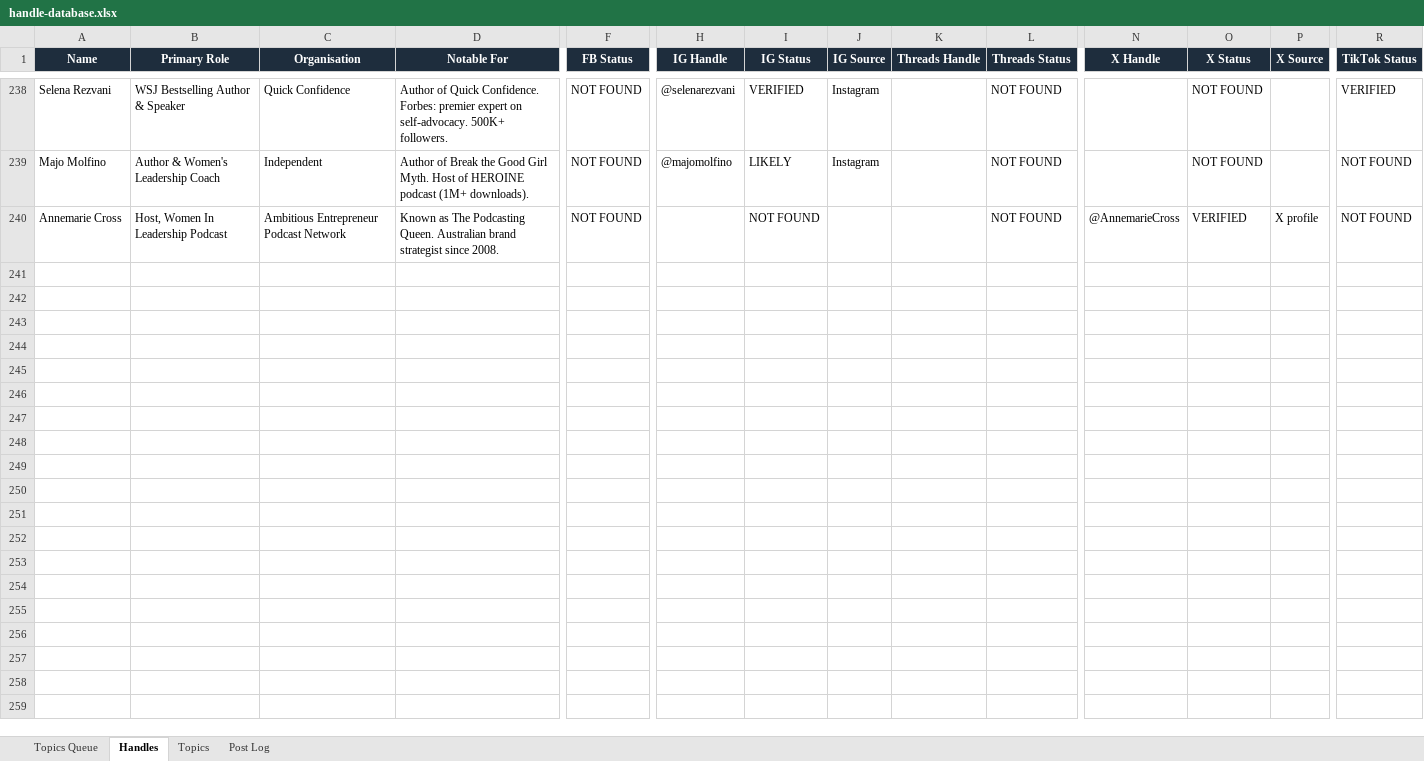
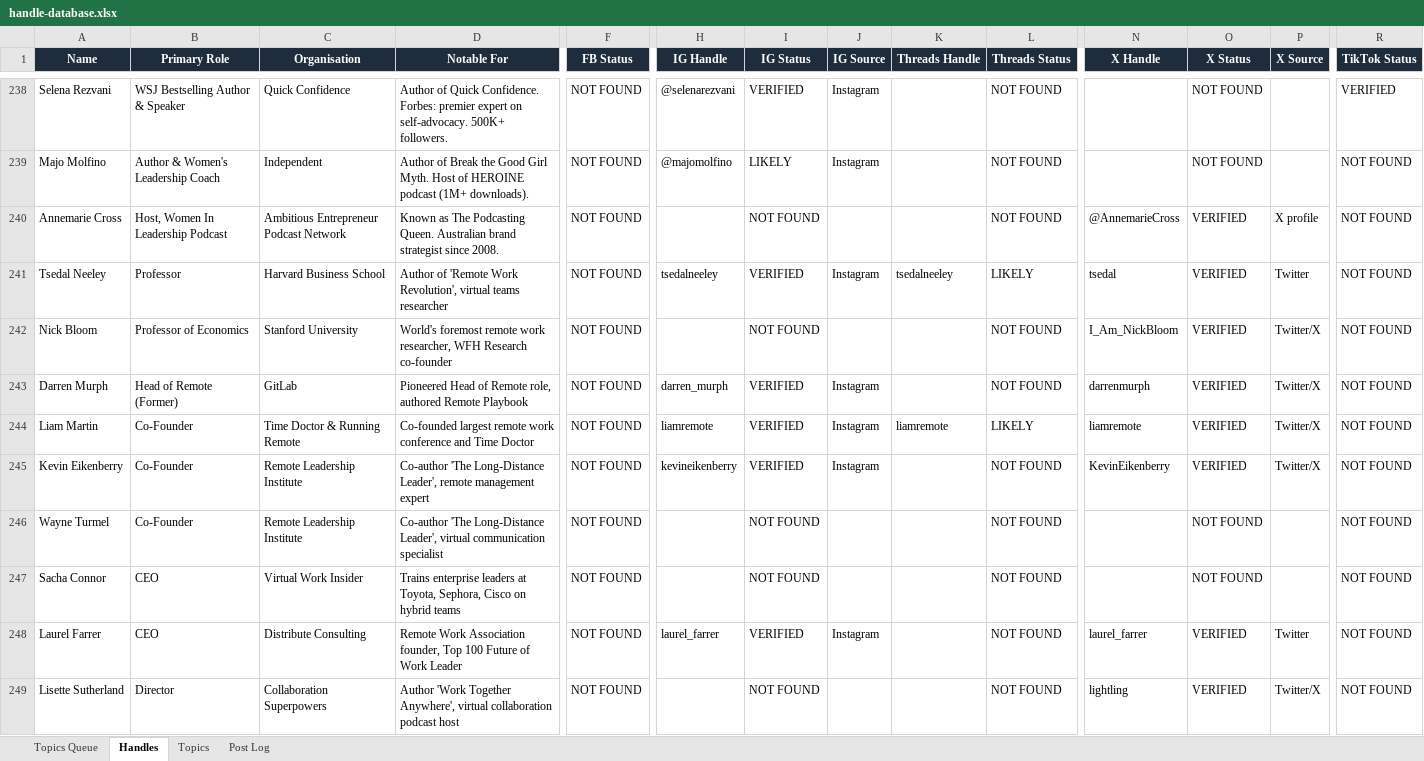
Before and after one commit to jonno-alt/social-images, an Excel workbook: data/handle-database.xlsx, sheet Handles, drawn as a sheet; only a part is shown, gaps mark what is left out; values as stored, in another font and other column widths than the file's, no borders; rows hold the shown columns only; the diff covers the shown part only; the diff names each change by its address in the sheet, - before the commit and + after, or states it on an @@ line.

Commit message:
Update handle database — Remote Team Leadership

```diff
--- a/data/handle-database.xlsx (sheet Handles)
+++ b/data/handle-database.xlsx (sheet Handles)
+row 241: Tsedal Neeley | Professor | Harvard Business School | Author of 'Remote Work Revolution', virtual teams researcher | NOT FOUND | tsedalneeley | VERIFIED | Instagram | tsedalneeley | LIKELY | tsedal | VERIFIED | Twitter | NOT FOUND
+row 242: Nick Bloom | Professor of Economics | Stanford University | World's foremost remote work researcher, WFH Research co-founder | NOT FOUND |  | NOT FOUND |  |  | NOT FOUND | I_Am_NickBloom | VERIFIED | Twitter/X | NOT FOUND
+row 243: Darren Murph | Head of Remote (Former) | GitLab | Pioneered Head of Remote role, authored Remote Playbook | NOT FOUND | darren_murph | VERIFIED | Instagram |  | NOT FOUND | darrenmurph | VERIFIED | Twitter/X | NOT FOUND
+row 244: Liam Martin | Co-Founder | Time Doctor & Running Remote | Co-founded largest remote work conference and Time Doctor | NOT FOUND | liamremote | VERIFIED | Instagram | liamremote | LIKELY | liamremote | VERIFIED | Twitter/X | NOT FOUND
+row 245: Kevin Eikenberry | Co-Founder | Remote Leadership Institute | Co-author 'The Long-Distance Leader', remote management expert | NOT FOUND | kevineikenberry | VERIFIED | Instagram |  | NOT FOUND | KevinEikenberry | VERIFIED | Twitter/X | NOT FOUND
+row 246: Wayne Turmel | Co-Founder | Remote Leadership Institute | Co-author 'The Long-Distance Leader', virtual communication specialist | NOT FOUND |  | NOT FOUND |  |  | NOT FOUND |  | NOT FOUND |  | NOT FOUND
+row 247: Sacha Connor | CEO | Virtual Work Insider | Trains enterprise leaders at Toyota, Sephora, Cisco on hybrid teams | NOT FOUND |  | NOT FOUND |  |  | NOT FOUND |  | NOT FOUND |  | NOT FOUND
+row 248: Laurel Farrer | CEO | Distribute Consulting | Remote Work Association founder, Top 100 Future of Work Leader | NOT FOUND | laurel_farrer | VERIFIED | Instagram |  | NOT FOUND | laurel_farrer | VERIFIED | Twitter | NOT FOUND
+row 249: Lisette Sutherland | Director | Collaboration Superpowers | Author 'Work Together Anywhere', virtual collaboration podcast host | NOT FOUND |  | NOT FOUND |  |  | NOT FOUND | lightling | VERIFIED | Twitter/X | NOT FOUND
```
Also changed, not shown: 8 added rows elsewhere in this sheet, sheet Post Log, sheet Topics, sheet Topics Queue.
